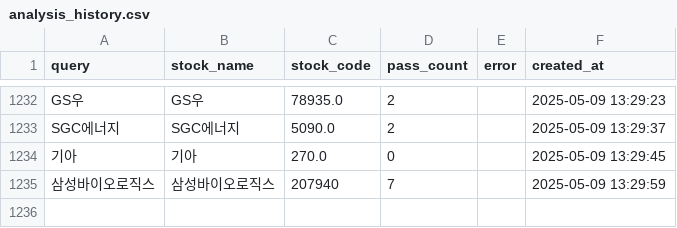
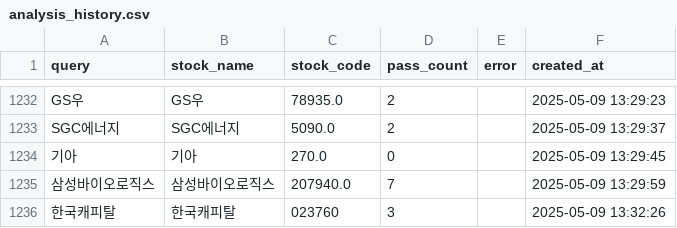
Before and after one commit to MinHoBinE/minhobin, a CSV file: data/analysis_history.csv, drawn as a sheet; only a part is shown, gaps mark what is left out.

Commit message:
Add analysis history: 한국캐피탈

```diff
--- a/data/analysis_history.csv
+++ b/data/analysis_history.csv
@@ -1234,2 +1234,3 @@ SGC에너지,SGC에너지,5090.0,2,,2025-05-09 13:29:37
 기아,기아,270.0,0,,2025-05-09 13:29:45
-삼성바이오로직스,삼성바이오로직스,207940,7,,2025-05-09 13:29:59
+삼성바이오로직스,삼성바이오로직스,207940.0,7,,2025-05-09 13:29:59
+한국캐피탈,한국캐피탈,023760,3,,2025-05-09 13:32:26
```
